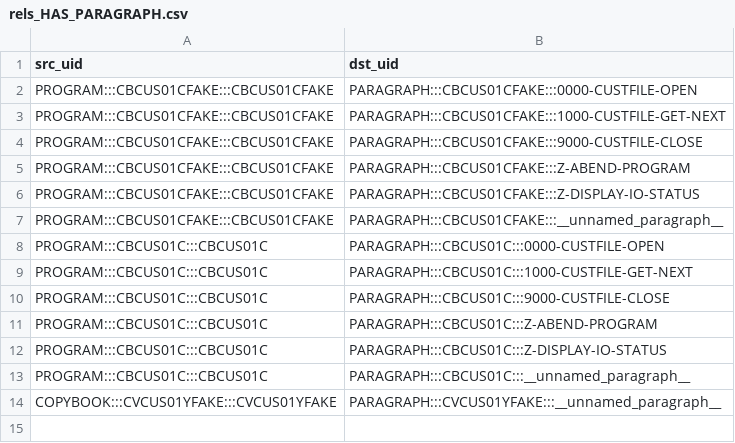
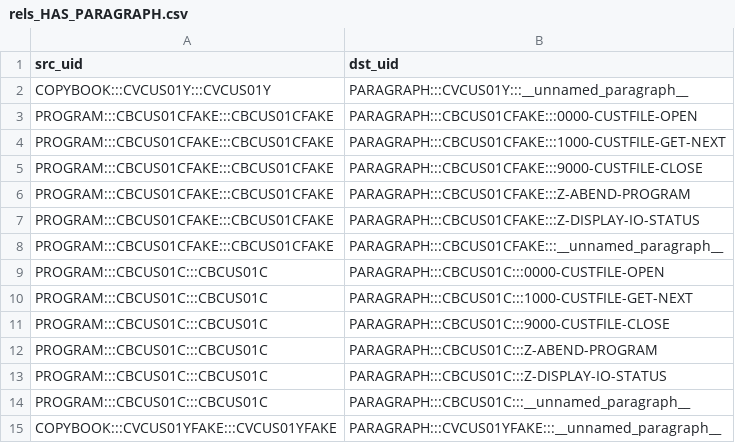
Before and after one commit to dgrzaremeal/graphsdata, a CSV file: small_4_files/rels_HAS_PARAGRAPH.csv, drawn as a sheet; the diff names each change by its address in the sheet, - before the commit and + after, or states it on an @@ line.

```diff
--- a/small_4_files/rels_HAS_PARAGRAPH.csv
+++ b/small_4_files/rels_HAS_PARAGRAPH.csv
+row 2: COPYBOOK:::CVCUS01Y:::CVCUS01Y | PARAGRAPH:::CVCUS01Y:::__unnamed_paragraph__
```
Also changed, not shown: small_4_files/nodes_PARAGRAPH.csv, small_4_files/rels_DEFINES_VAR.csv, 8 other files.
